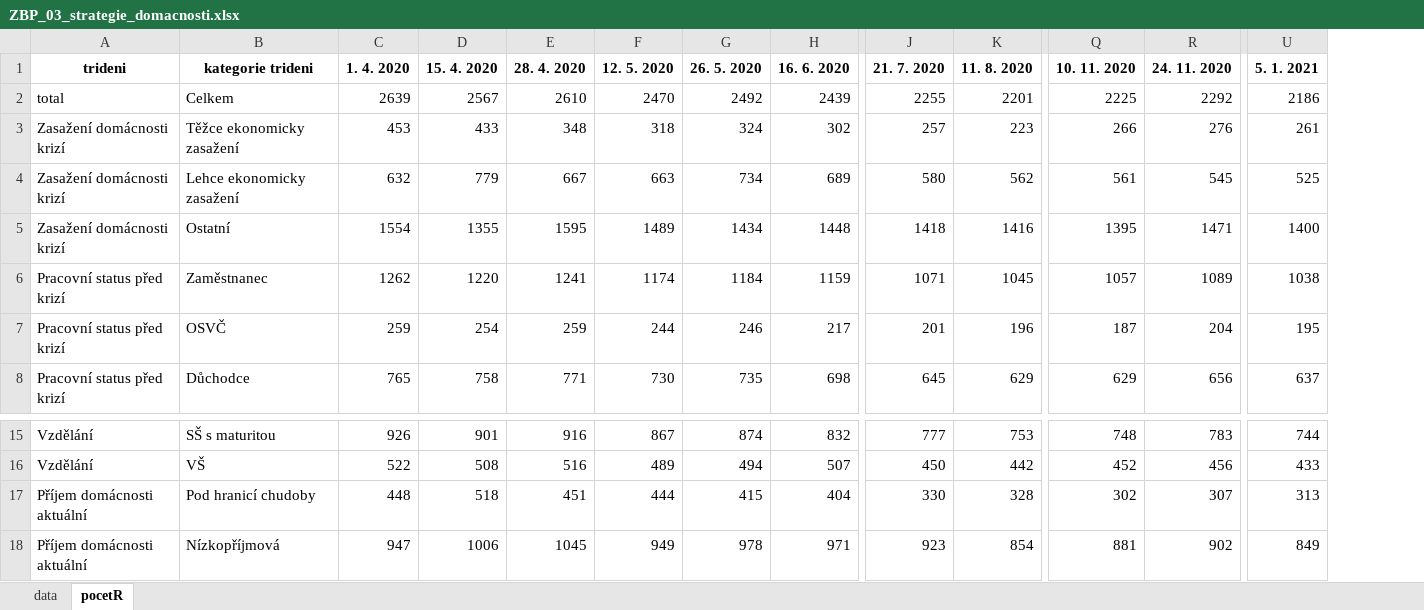
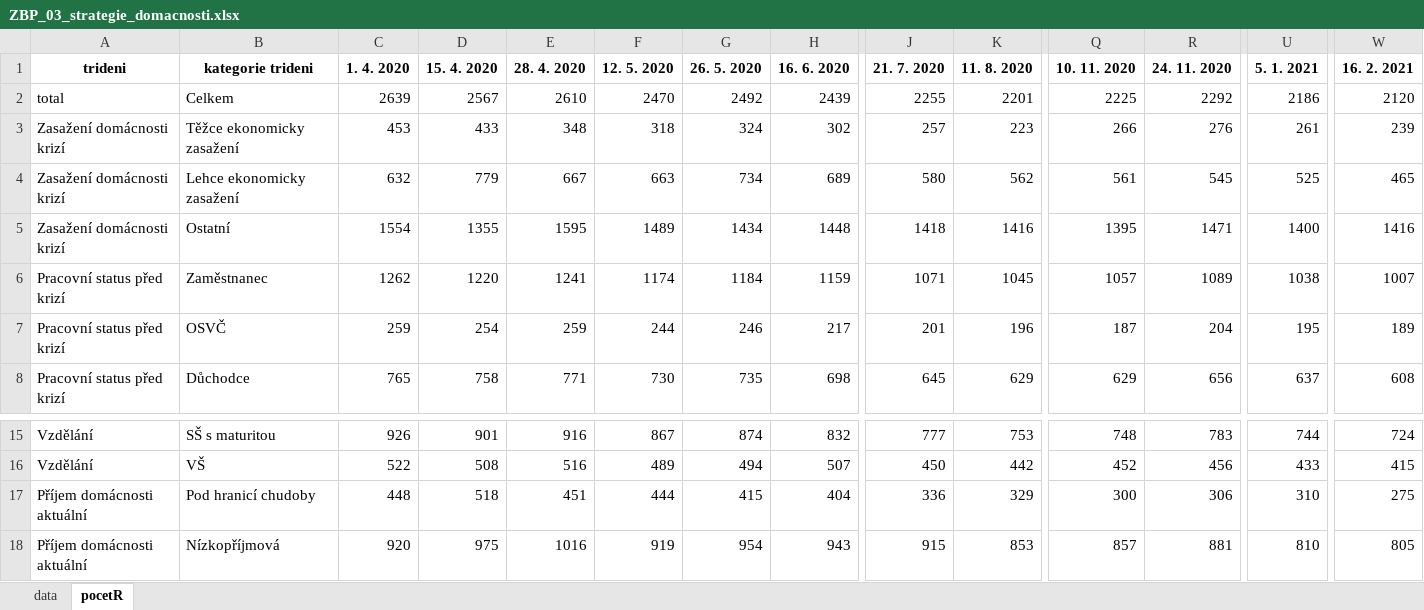
Before and after one commit to MichaelaKudrnacova/ZBP-web-data, an Excel workbook: ZBP_03_strategie_domacnosti.xlsx, sheet pocetR, drawn as a sheet; only a part is shown, gaps mark what is left out; values as stored, in another font and other column widths than the file's, no borders; the diff covers the shown part only; the diff names each change by its address in the sheet, - before the commit and + after, or states it on an @@ line.

```diff
--- a/ZBP_03_strategie_domacnosti.xlsx (sheet pocetR)
+++ b/ZBP_03_strategie_domacnosti.xlsx (sheet pocetR)
+column W (16. 2. 2021), rows 2-8: 2120 | 239 | 465 | 1416 | 1007 | 189 | 608; rows 15-18: 724 | 415 | 275 | 805
-J17 (21. 7. 2020): 330
+J17 (21. 7. 2020): 336
-K17 (11. 8. 2020): 328
+K17 (11. 8. 2020): 329
-Q17 (10. 11. 2020): 302
+Q17 (10. 11. 2020): 300
-R17 (24. 11. 2020): 307
+R17 (24. 11. 2020): 306
-U17 (5. 1. 2021): 313
+U17 (5. 1. 2021): 310
-C18 (1. 4. 2020): 947
+C18 (1. 4. 2020): 920
-D18 (15. 4. 2020): 1006
+D18 (15. 4. 2020): 975
-E18 (28. 4. 2020): 1045
+E18 (28. 4. 2020): 1016
-F18 (12. 5. 2020): 949
+F18 (12. 5. 2020): 919
-G18 (26. 5. 2020): 978
+G18 (26. 5. 2020): 954
-H18 (16. 6. 2020): 971
+H18 (16. 6. 2020): 943
-J18 (21. 7. 2020): 923
+J18 (21. 7. 2020): 915
-K18 (11. 8. 2020): 854
+K18 (11. 8. 2020): 853
-Q18 (10. 11. 2020): 881
+Q18 (10. 11. 2020): 857
-R18 (24. 11. 2020): 902
+R18 (24. 11. 2020): 881
-U18 (5. 1. 2021): 849
+U18 (5. 1. 2021): 810
```
Also changed, not shown: 50 edited cells elsewhere in this sheet, sheet data, ZBP_04_socialni_aktivity.xlsx, ZBP_05_kontakt_s_lidmi.xlsx, 11 other files.
